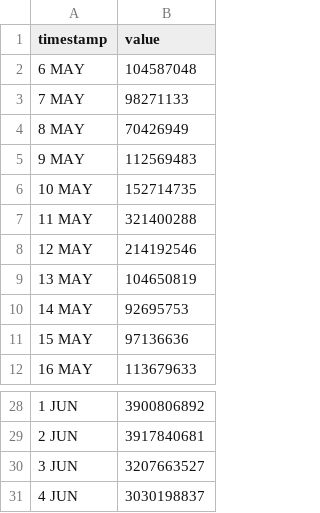
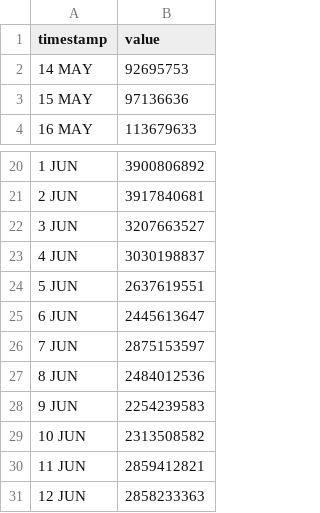
Before and after one commit to HEATLabs/HEAT-Labs-Configs, a CSV file: cf-export/data_cached.csv, drawn as a sheet; only a part is shown, gaps mark what is left out.

Commit message:
updated cloudflare traffic data

```diff
--- a/cf-export/data_cached.csv
+++ b/cf-export/data_cached.csv
@@ -1,10 +1,2 @@
 timestamp,value
-6 MAY,104587048
-7 MAY,98271133
-8 MAY,70426949
-9 MAY,112569483
-10 MAY,152714735
-11 MAY,321400288
-12 MAY,214192546
-13 MAY,104650819
 14 MAY,92695753
@@ -31 +23,9 @@ timestamp,value
 4 JUN,3030198837
+5 JUN,2637619551
+6 JUN,2445613647
+7 JUN,2875153597
+8 JUN,2484012536
+9 JUN,2254239583
+10 JUN,2313508582
+11 JUN,2859412821
+12 JUN,2858233363
```
Also changed, not shown: cf-export/total_data_served.csv, cf-export/total_requests.csv, 2 other files.
